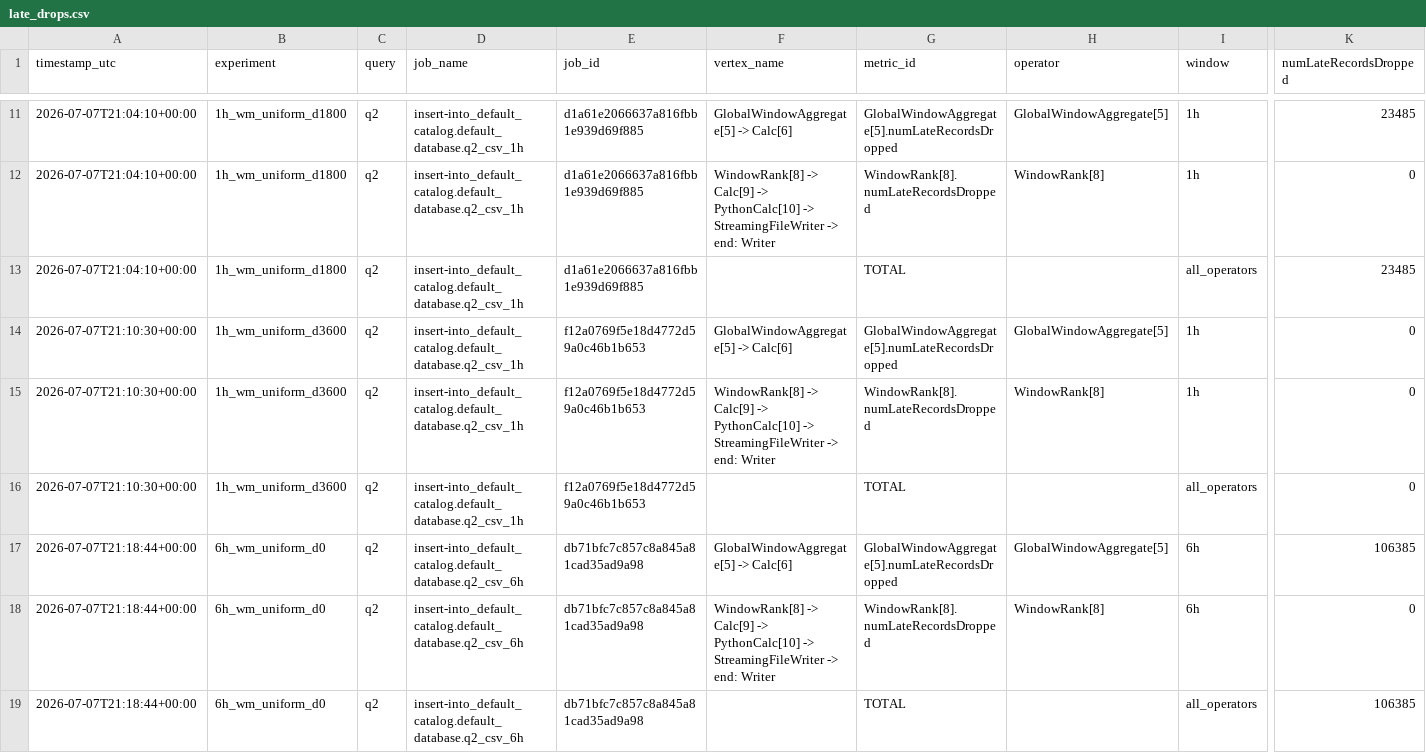
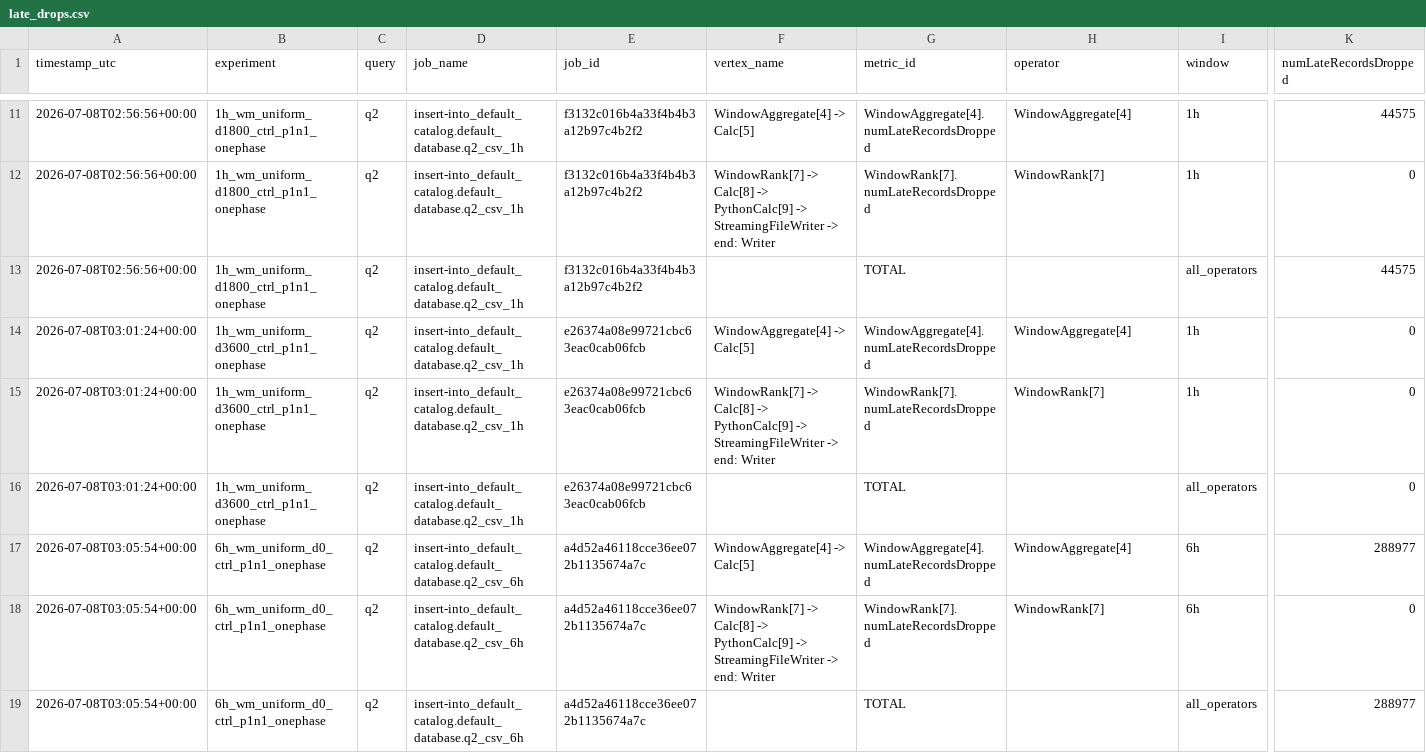
Before and after one commit to AndreaGalluzzi00/sabd_project2, a CSV file: Results/esperimenti completezza/late_drops.csv, drawn as a sheet; only a part is shown, gaps mark what is left out; the diff covers the shown part only; the diff names each change by its address in the sheet, - before the commit and + after, or states it on an @@ line.

```diff
--- a/Results/esperimenti completezza/late_drops.csv
+++ b/Results/esperimenti completezza/late_drops.csv
-A11:A13 (timestamp_utc): 2026-07-07T21:04:10+00:00
+A11:A13 (timestamp_utc): 2026-07-08T02:56:56+00:00
-B11:B13 (experiment): 1h_wm_uniform_d1800
+B11:B13 (experiment): 1h_wm_uniform_d1800_ctrl_p1n1_onephase
-E11:E13 (job_id): d1a61e2066637a816fbb1e939d69f885
+E11:E13 (job_id): f3132c016b4a33f4b4b3a12b97c4b2f2
-F11 (vertex_name): GlobalWindowAggregate[5] -> Calc[6]
+F11 (vertex_name): WindowAggregate[4] -> Calc[5]
-G11 (metric_id): GlobalWindowAggregate[5].numLateRecordsDropped
+G11 (metric_id): WindowAggregate[4].numLateRecordsDropped
-H11 (operator): GlobalWindowAggregate[5]
+H11 (operator): WindowAggregate[4]
-K11 (numLateRecordsDropped): 23485
+K11 (numLateRecordsDropped): 44575
-F12 (vertex_name): WindowRank[8] -> Calc[9] -> PythonCalc[10] -> StreamingFileWriter…
+F12 (vertex_name): WindowRank[7] -> Calc[8] -> PythonCalc[9] -> StreamingFileWriter…
-G12 (metric_id): WindowRank[8].numLateRecordsDropped
+G12 (metric_id): WindowRank[7].numLateRecordsDropped
-H12 (operator): WindowRank[8]
+H12 (operator): WindowRank[7]
-K13 (numLateRecordsDropped): 23485
+K13 (numLateRecordsDropped): 44575
-A14:A16 (timestamp_utc): 2026-07-07T21:10:30+00:00
+A14:A16 (timestamp_utc): 2026-07-08T03:01:24+00:00
-B14:B16 (experiment): 1h_wm_uniform_d3600
+B14:B16 (experiment): 1h_wm_uniform_d3600_ctrl_p1n1_onephase
-E14:E16 (job_id): f12a0769f5e18d4772d59a0c46b1b653
+E14:E16 (job_id): e26374a08e99721cbc63eac0cab06fcb
-F14 (vertex_name): GlobalWindowAggregate[5] -> Calc[6]
+F14 (vertex_name): WindowAggregate[4] -> Calc[5]
-G14 (metric_id): GlobalWindowAggregate[5].numLateRecordsDropped
+G14 (metric_id): WindowAggregate[4].numLateRecordsDropped
-H14 (operator): GlobalWindowAggregate[5]
+H14 (operator): WindowAggregate[4]
-F15 (vertex_name): WindowRank[8] -> Calc[9] -> PythonCalc[10] -> StreamingFileWriter…
+F15 (vertex_name): WindowRank[7] -> Calc[8] -> PythonCalc[9] -> StreamingFileWriter…
-G15 (metric_id): WindowRank[8].numLateRecordsDropped
+G15 (metric_id): WindowRank[7].numLateRecordsDropped
-H15 (operator): WindowRank[8]
+H15 (operator): WindowRank[7]
-A17:A19 (timestamp_utc): 2026-07-07T21:18:44+00:00
+A17:A19 (timestamp_utc): 2026-07-08T03:05:54+00:00
-B17:B19 (experiment): 6h_wm_uniform_d0
+B17:B19 (experiment): 6h_wm_uniform_d0_ctrl_p1n1_onephase
-E17:E19 (job_id): db71bfc7c857c8a845a81cad35ad9a98
+E17:E19 (job_id): a4d52a46118cce36ee072b1135674a7c
-F17 (vertex_name): GlobalWindowAggregate[5] -> Calc[6]
+F17 (vertex_name): WindowAggregate[4] -> Calc[5]
-G17 (metric_id): GlobalWindowAggregate[5].numLateRecordsDropped
+G17 (metric_id): WindowAggregate[4].numLateRecordsDropped
-H17 (operator): GlobalWindowAggregate[5]
+H17 (operator): WindowAggregate[4]
-K17 (numLateRecordsDropped): 106385
+K17 (numLateRecordsDropped): 288977
-F18 (vertex_name): WindowRank[8] -> Calc[9] -> PythonCalc[10] -> StreamingFileWriter…
+F18 (vertex_name): WindowRank[7] -> Calc[8] -> PythonCalc[9] -> StreamingFileWriter…
-G18 (metric_id): WindowRank[8].numLateRecordsDropped
+G18 (metric_id): WindowRank[7].numLateRecordsDropped
-H18 (operator): WindowRank[8]
+H18 (operator): WindowRank[7]
-K19 (numLateRecordsDropped): 106385
+K19 (numLateRecordsDropped): 288977
```
Also changed, not shown: 130 edited cells elsewhere in this file, 39 other files.
